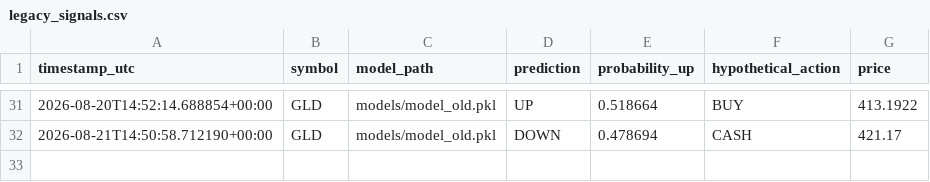
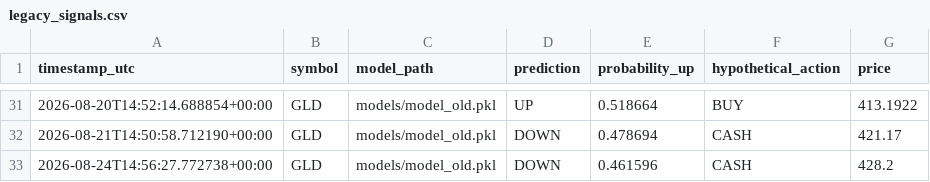
Before and after one commit to oscarlaneskinner/gold-trading-bot, a CSV file: reports/legacy_signals.csv, drawn as a sheet; only a part is shown, gaps mark what is left out.

```diff
--- a/reports/legacy_signals.csv
+++ b/reports/legacy_signals.csv
@@ -32 +32,2 @@ timestamp_utc,symbol,model_path,prediction,probability_up,hypothetical_action,pr
 2026-08-21T14:50:58.712190+00:00,GLD,models/model_old.pkl,DOWN,0.478694,CASH,421.17
+2026-08-24T14:56:27.772738+00:00,GLD,models/model_old.pkl,DOWN,0.461596,CASH,428.2
```
